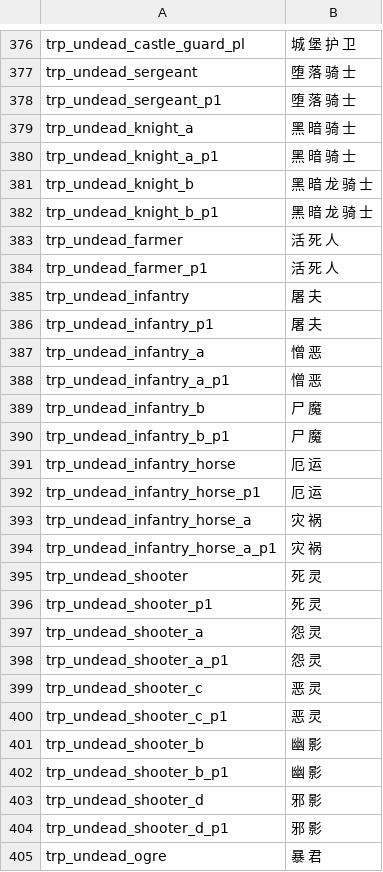
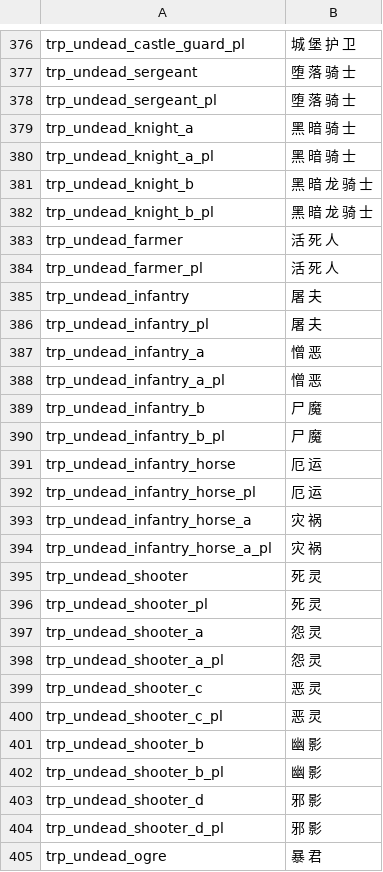
Before and after one commit to freedom-island/hymn_to_the_undead, a CSV file: languages/cns/troops.csv, drawn as a sheet; only a part is shown, gaps mark what is left out; the diff covers the shown part only.

```diff
--- a/languages/cns/troops.csv
+++ b/languages/cns/troops.csv
@@ -377,29 +377,29 @@ trp_undead_castle_guard_pl|城 堡 护 卫
 trp_undead_sergeant|堕 落 骑 士
-trp_undead_sergeant_p1|堕 落 骑 士
+trp_undead_sergeant_pl|堕 落 骑 士
 trp_undead_knight_a|黑 暗 骑 士
-trp_undead_knight_a_p1|黑 暗 骑 士
+trp_undead_knight_a_pl|黑 暗 骑 士
 trp_undead_knight_b|黑 暗 龙 骑 士
-trp_undead_knight_b_p1|黑 暗 龙 骑 士
+trp_undead_knight_b_pl|黑 暗 龙 骑 士
 trp_undead_farmer|活 死 人
-trp_undead_farmer_p1|活 死 人
+trp_undead_farmer_pl|活 死 人
 trp_undead_infantry|屠 夫
-trp_undead_infantry_p1|屠 夫
+trp_undead_infantry_pl|屠 夫
 trp_undead_infantry_a|憎 恶
-trp_undead_infantry_a_p1|憎 恶
+trp_undead_infantry_a_pl|憎 恶
 trp_undead_infantry_b|尸 魔
-trp_undead_infantry_b_p1|尸 魔
+trp_undead_infantry_b_pl|尸 魔
 trp_undead_infantry_horse|厄 运
-trp_undead_infantry_horse_p1|厄 运
+trp_undead_infantry_horse_pl|厄 运
 trp_undead_infantry_horse_a|灾 祸
-trp_undead_infantry_horse_a_p1|灾 祸
+trp_undead_infantry_horse_a_pl|灾 祸
 trp_undead_shooter|死 灵
-trp_undead_shooter_p1|死 灵
+trp_undead_shooter_pl|死 灵
 trp_undead_shooter_a|怨 灵
-trp_undead_shooter_a_p1|怨 灵
+trp_undead_shooter_a_pl|怨 灵
 trp_undead_shooter_c|恶 灵
-trp_undead_shooter_c_p1|恶 灵
+trp_undead_shooter_c_pl|恶 灵
 trp_undead_shooter_b|幽 影
-trp_undead_shooter_b_p1|幽 影
+trp_undead_shooter_b_pl|幽 影
 trp_undead_shooter_d|邪 影
-trp_undead_shooter_d_p1|邪 影
+trp_undead_shooter_d_pl|邪 影
 trp_undead_ogre|暴 君
```
Also changed, not shown: 6 added rows and 116 edited cells elsewhere in this file, 4 other files.
